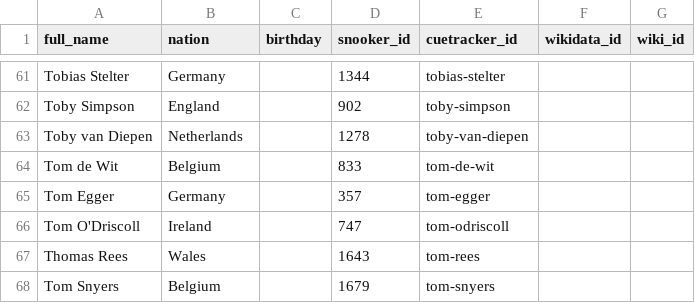
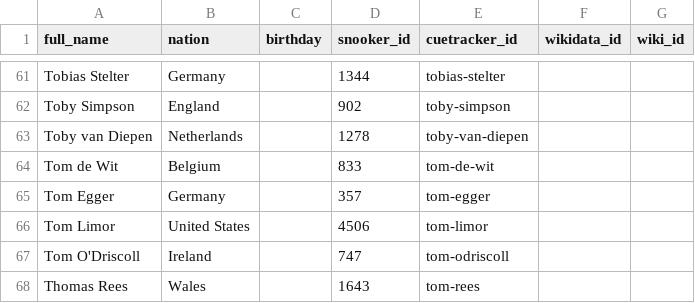
Before and after one commit to dreamerminsk/wiki-langs, a CSV file: players/taaa.ids.csv, drawn as a sheet; only a part is shown, gaps mark what is left out; the shorter side is filled out with more unchanged rows; the diff names each change by its address in the sheet, - before the commit and + after, or states it on an @@ line.

Commit message:
Update CSV tables

```diff
--- a/players/taaa.ids.csv
+++ b/players/taaa.ids.csv
+row 66: Tom Limor | United States |  | 4506 | tom-limor
```
Also changed, not shown: 2 other files.
